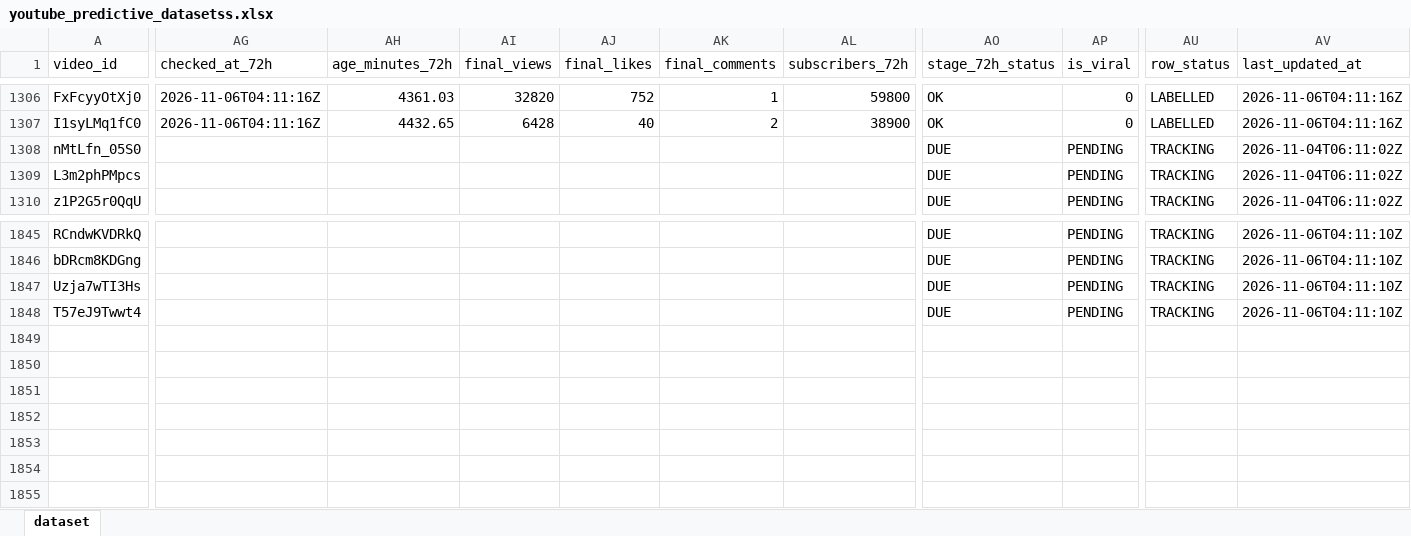
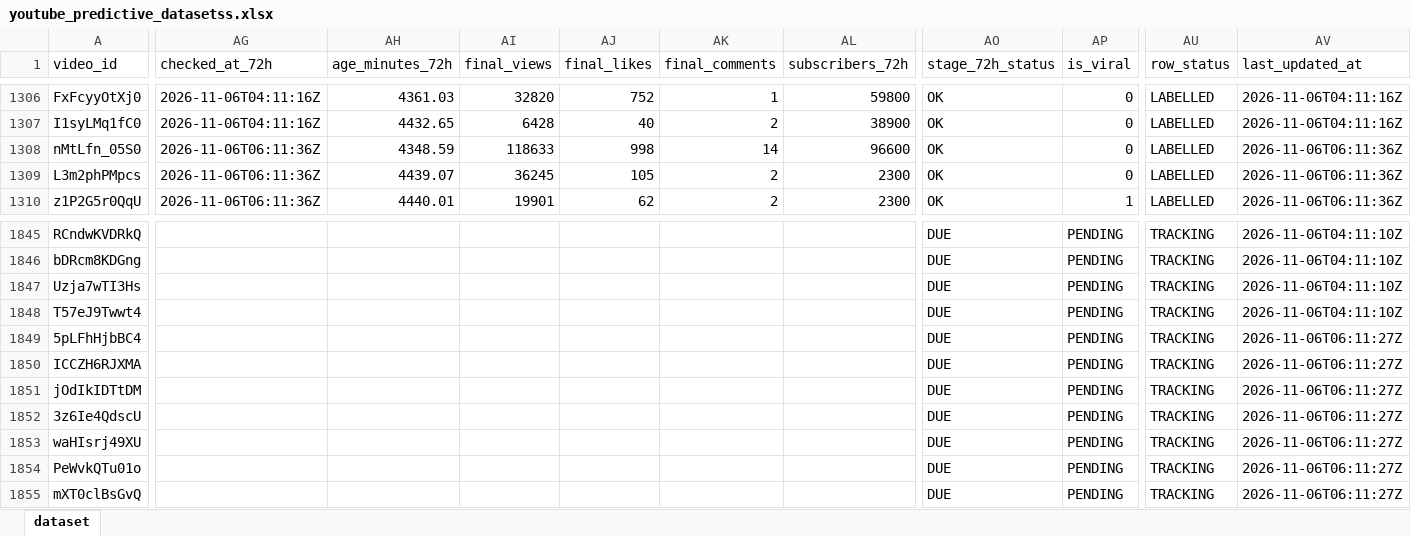
Before and after one commit to stamatis02/Bachelor-Thesislast, an Excel workbook: youtube_predictive_datasetss.xlsx, sheet dataset, drawn as a sheet; only a part is shown, gaps mark what is left out; values as stored, in another font and other column widths than the file's, no borders; rows hold the shown columns only; the diff covers the shown part only; the diff names each change by its address in the sheet, - before the commit and + after, or states it on an @@ line.

```diff
--- a/youtube_predictive_datasetss.xlsx (sheet dataset)
+++ b/youtube_predictive_datasetss.xlsx (sheet dataset)
-AG1308:AG1310 (checked_at_72h): (empty)
+AG1308:AG1310 (checked_at_72h): 2026-11-06T06:11:36Z
-AH1308 (age_minutes_72h): (empty)
+AH1308 (age_minutes_72h): 4348.59
-AI1308 (final_views): (empty)
+AI1308 (final_views): 118633
-AJ1308 (final_likes): (empty)
+AJ1308 (final_likes): 998
-AK1308 (final_comments): (empty)
+AK1308 (final_comments): 14
-AL1308 (subscribers_72h): (empty)
+AL1308 (subscribers_72h): 96600
-AO1308:AO1310 (stage_72h_status): DUE
+AO1308:AO1310 (stage_72h_status): OK
-AP1308:AP1309 (is_viral): PENDING
+AP1308:AP1309 (is_viral): 0
-AU1308:AU1310 (row_status): TRACKING
+AU1308:AU1310 (row_status): LABELLED
-AV1308:AV1310 (last_updated_at): 2026-11-04T06:11:02Z
+AV1308:AV1310 (last_updated_at): 2026-11-06T06:11:36Z
-AH1309 (age_minutes_72h): (empty)
+AH1309 (age_minutes_72h): 4439.07
-AI1309 (final_views): (empty)
+AI1309 (final_views): 36245
-AJ1309 (final_likes): (empty)
+AJ1309 (final_likes): 105
-AK1309:AK1310 (final_comments): (empty)
+AK1309:AK1310 (final_comments): 2
-AL1309:AL1310 (subscribers_72h): (empty)
+AL1309:AL1310 (subscribers_72h): 2300
-AH1310 (age_minutes_72h): (empty)
+AH1310 (age_minutes_72h): 4440.01
-AI1310 (final_views): (empty)
+AI1310 (final_views): 19901
-AJ1310 (final_likes): (empty)
+AJ1310 (final_likes): 62
-AP1310 (is_viral): PENDING
+AP1310 (is_viral): 1
+row 1849: 5pLFhHjbBC4 |  |  |  |  |  |  | DUE | PENDING | TRACKING | 2026-11-06T06:11:27Z
+row 1850: ICCZH6RJXMA |  |  |  |  |  |  | DUE | PENDING | TRACKING | 2026-11-06T06:11:27Z
+row 1851: jOdIkIDTtDM |  |  |  |  |  |  | DUE | PENDING | TRACKING | 2026-11-06T06:11:27Z
+row 1852: 3z6Ie4QdscU |  |  |  |  |  |  | DUE | PENDING | TRACKING | 2026-11-06T06:11:27Z
+row 1853: waHIsrj49XU |  |  |  |  |  |  | DUE | PENDING | TRACKING | 2026-11-06T06:11:27Z
+row 1854: PeWvkQTu01o |  |  |  |  |  |  | DUE | PENDING | TRACKING | 2026-11-06T06:11:27Z
+row 1855: mXT0clBsGvQ |  |  |  |  |  |  | DUE | PENDING | TRACKING | 2026-11-06T06:11:27Z
```
Also changed, not shown: 469 edited cells elsewhere in this sheet, 5 other files.
